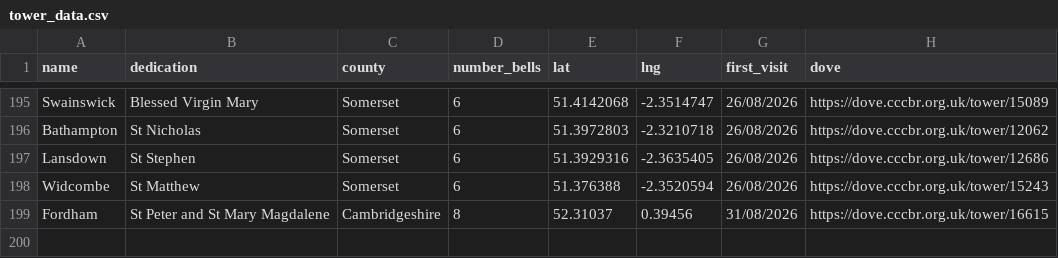
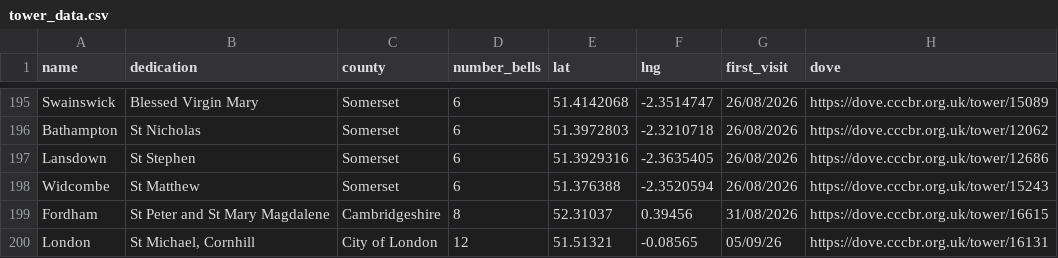
Before and after one commit to twgreen1/twgreen, a CSV file: docs/bells/towermap/tower_data.csv, drawn as a sheet; only a part is shown, gaps mark what is left out; the diff names each change by its address in the sheet, - before the commit and + after, or states it on an @@ line.

```diff
--- a/docs/bells/towermap/tower_data.csv
+++ b/docs/bells/towermap/tower_data.csv
+row 200: London | St Michael, Cornhill | City of London | 12 | 51.51321 | -0.08565 | 05/09/26 | https://dove.cccbr.org.uk/tower/16131
```
Also changed, not shown: docs/nuscr/ducks/nuscr_ducks.csv.
